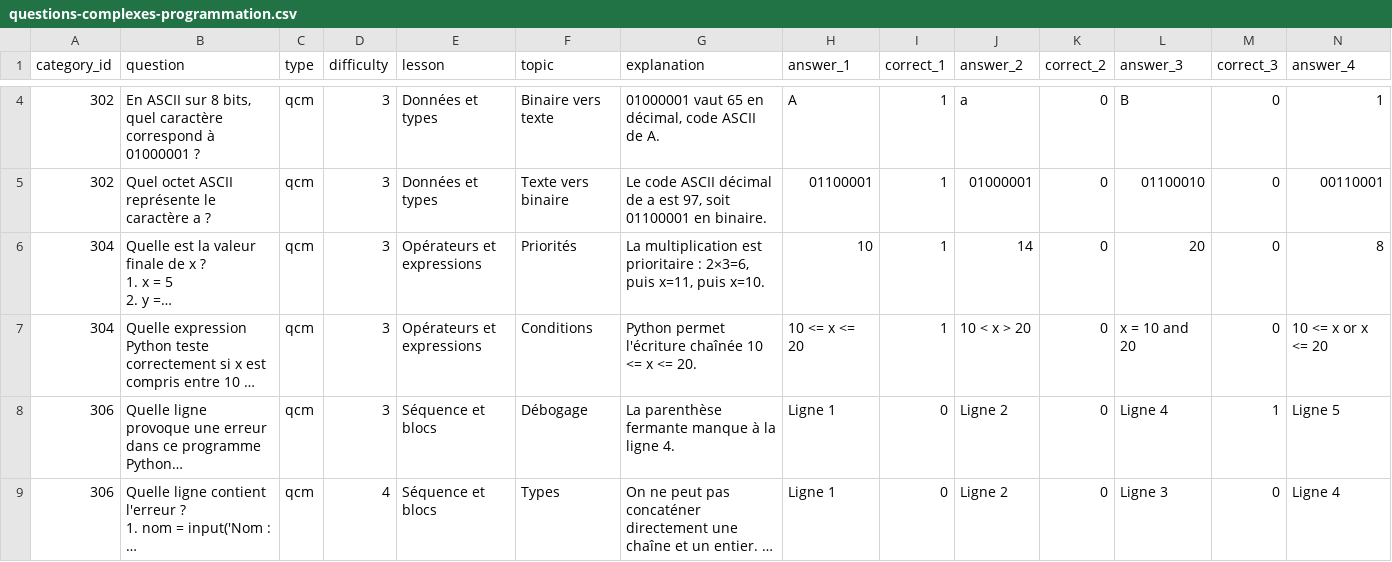
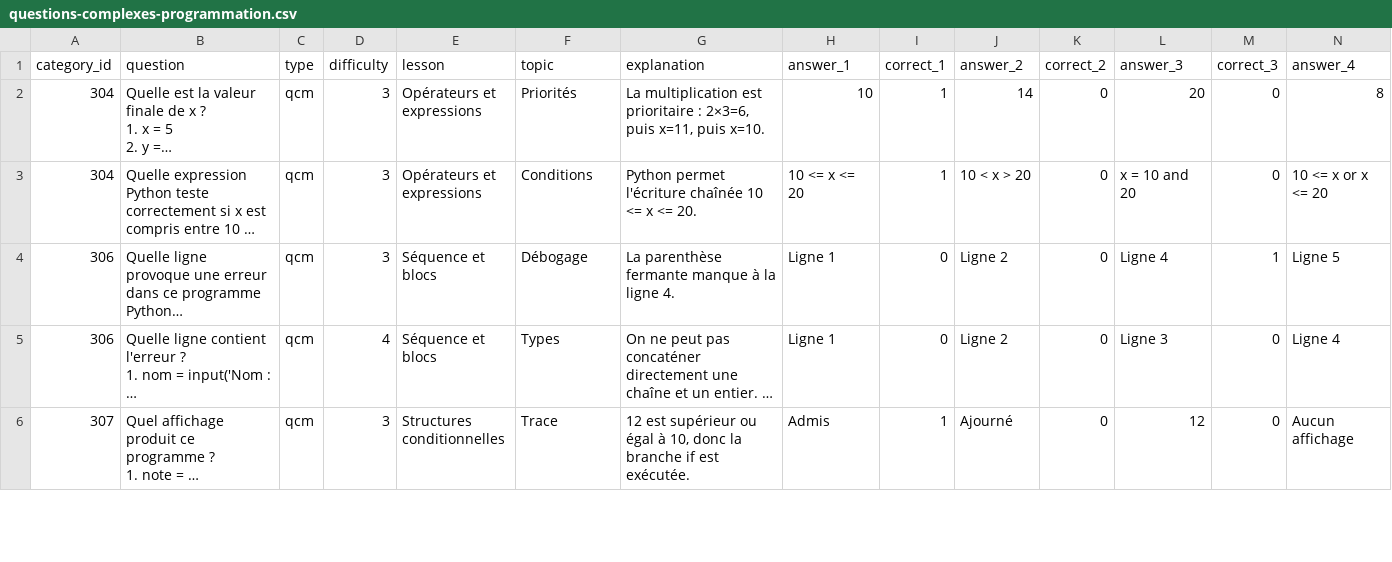
Before and after one commit to hichamgi/tech4u-quest, a CSV file: database/seeds/questions-complexes-programmation.csv, drawn as a sheet; only a part is shown, gaps mark what is left out; the shorter side is filled out with more unchanged rows; long unchanged cells end in …; rows hold the shown columns only; the diff covers the shown part only; the diff names each change by its address in the sheet, - before the commit and + after, or states it on an @@ line.

Commit message:
Move binary text conversion questions out of programming seed

```diff
--- a/database/seeds/questions-complexes-programmation.csv
+++ b/database/seeds/questions-complexes-programmation.csv
-row 4: 302 | En ASCII sur 8 bits, quel caractère correspond à 01000001 ? | qcm | 3 | Données et types | Binaire vers texte | 01000001 vaut 65 en décimal, code ASCII de A. | A | 1 | a | 0 | B | 0 | 1
-row 5: 302 | Quel octet ASCII représente le caractère a ? | qcm | 3 | Données et types | Texte vers binaire | Le code ASCII décimal de a est 97, soit 01100001 en binaire. | 01100001 | 1 | 01000001 | 0 | 01100010 | 0 | 00110001
```
Also changed, not shown: 4 removed rows elsewhere in this file.
